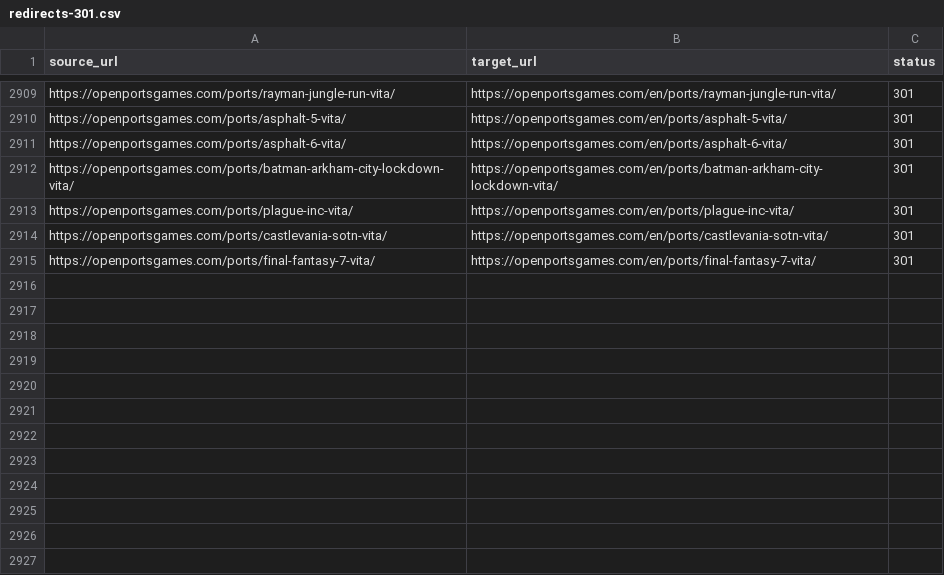
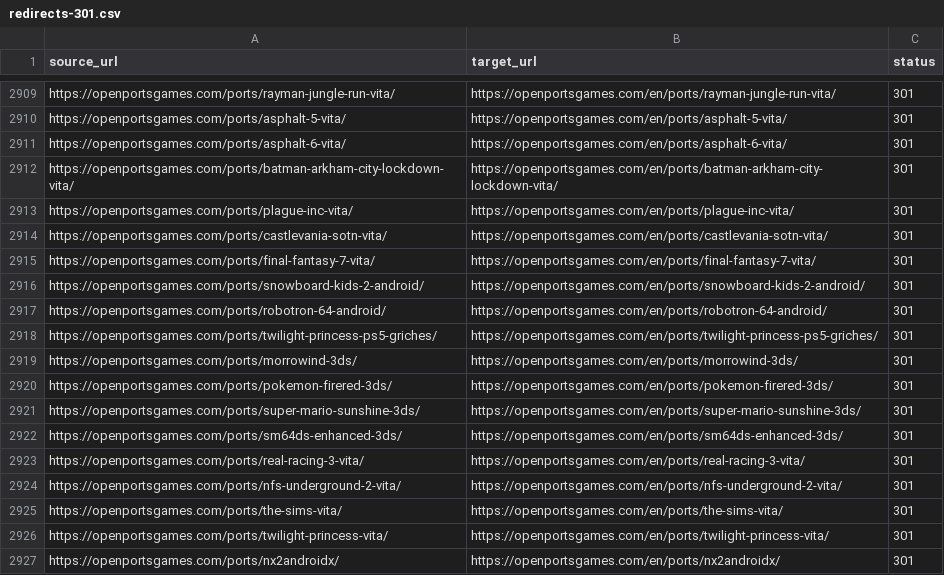
Before and after one commit to Kymie131/openportsgames, a CSV file: docs/redirects-301.csv, drawn as a sheet; only a part is shown, gaps mark what is left out; the diff names each change by its address in the sheet, - before the commit and + after, or states it on an @@ line.

Commit message:
feat(catalog): add 12 more Android, PS5, 3DS and Vita ports

```diff
--- a/docs/redirects-301.csv
+++ b/docs/redirects-301.csv
+row 2916: https://openportsgames.com/ports/snowboard-kids-2-android/ | https://openportsgames.com/en/ports/snowboard-kids-2-android/ | 301
+row 2917: https://openportsgames.com/ports/robotron-64-android/ | https://openportsgames.com/en/ports/robotron-64-android/ | 301
+row 2918: https://openportsgames.com/ports/twilight-princess-ps5-griches/ | https://openportsgames.com/en/ports/twilight-princess-ps5-griches/ | 301
+row 2919: https://openportsgames.com/ports/morrowind-3ds/ | https://openportsgames.com/en/ports/morrowind-3ds/ | 301
+row 2920: https://openportsgames.com/ports/pokemon-firered-3ds/ | https://openportsgames.com/en/ports/pokemon-firered-3ds/ | 301
+row 2921: https://openportsgames.com/ports/super-mario-sunshine-3ds/ | https://openportsgames.com/en/ports/super-mario-sunshine-3ds/ | 301
+row 2922: https://openportsgames.com/ports/sm64ds-enhanced-3ds/ | https://openportsgames.com/en/ports/sm64ds-enhanced-3ds/ | 301
+row 2923: https://openportsgames.com/ports/real-racing-3-vita/ | https://openportsgames.com/en/ports/real-racing-3-vita/ | 301
+row 2924: https://openportsgames.com/ports/nfs-underground-2-vita/ | https://openportsgames.com/en/ports/nfs-underground-2-vita/ | 301
+row 2925: https://openportsgames.com/ports/the-sims-vita/ | https://openportsgames.com/en/ports/the-sims-vita/ | 301
+row 2926: https://openportsgames.com/ports/twilight-princess-vita/ | https://openportsgames.com/en/ports/twilight-princess-vita/ | 301
+row 2927: https://openportsgames.com/ports/nx2androidx/ | https://openportsgames.com/en/ports/nx2androidx/ | 301
```
Also changed, not shown: 23 other files.
